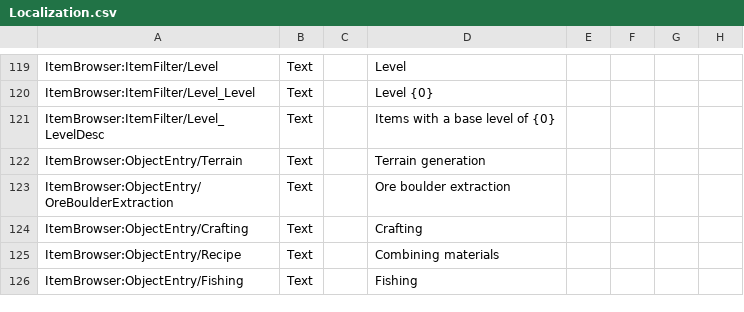
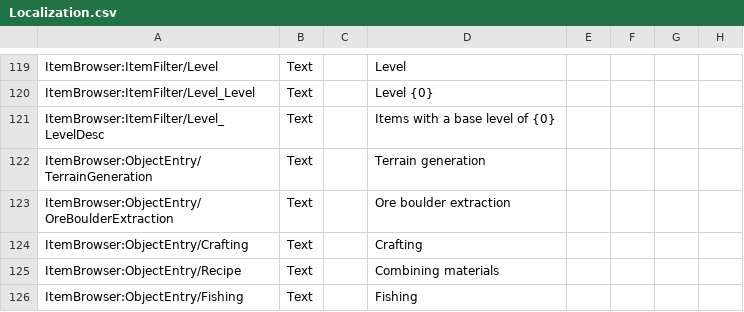
Before and after one commit to moorowl/ck-ItemBrowser, a CSV file: Localization/Localization.csv, drawn as a sheet; only a part is shown, gaps mark what is left out; the diff names each change by its address in the sheet, - before the commit and + after, or states it on an @@ line.

Commit message:
Add TerrainGeneration entry

```diff
--- a/Localization/Localization.csv
+++ b/Localization/Localization.csv
-A122: ItemBrowser:ObjectEntry/Terrain
+A122: ItemBrowser:ObjectEntry/TerrainGeneration
```
Also changed, not shown: 7 other files.
